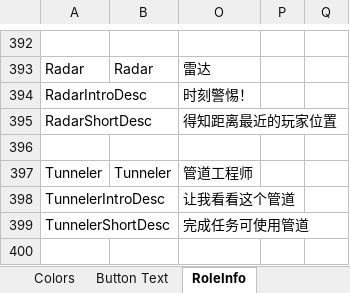
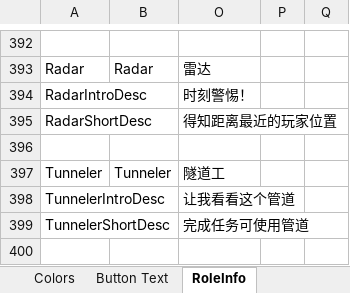
Before and after one commit to mxyx-club/TheOtherUs-Edited, an Excel workbook: Strings.xlsx, sheet RoleInfo, drawn as a sheet; only a part is shown, gaps mark what is left out; values as stored, in another font and other column widths than the file's, no borders; the diff names each change by its address in the sheet, - before the commit and + after, or states it on an @@ line.

```diff
--- a/Strings.xlsx (sheet RoleInfo)
+++ b/Strings.xlsx (sheet RoleInfo)
-O397: 管道工程师
+O397: 隧道工
```
Also changed, not shown: sheet Options, 26 other files.
